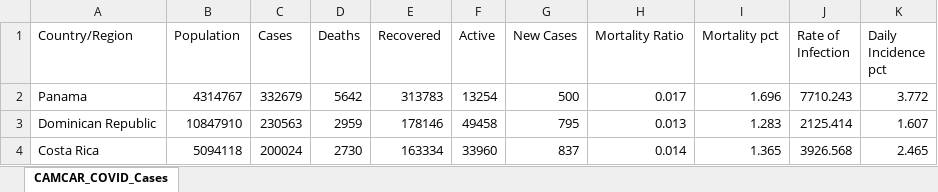
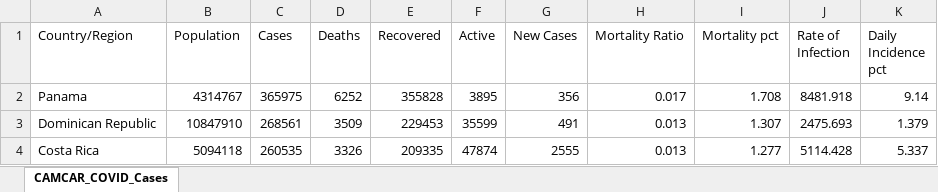
Before and after one commit to andresdha/COVID_Analysis, an Excel workbook: CAMCAR_COVID_Cases.xlsx, sheet CAMCAR_COVID_Cases, drawn as a sheet; only a part is shown; values as stored, in another font and other column widths than the file's, no borders; the diff covers the shown part only; the diff names each change by its address in the sheet, - before the commit and + after, or states it on an @@ line.

```diff
--- a/CAMCAR_COVID_Cases.xlsx (sheet CAMCAR_COVID_Cases)
+++ b/CAMCAR_COVID_Cases.xlsx (sheet CAMCAR_COVID_Cases)
-C2 (Cases): 332679
+C2 (Cases): 365975
-D2 (Deaths): 5642
+D2 (Deaths): 6252
-E2 (Recovered): 313783
+E2 (Recovered): 355828
-F2 (Active): 13254
+F2 (Active): 3895
-G2 (New Cases): 500
+G2 (New Cases): 356
-I2 (Mortality pct): 1.696
+I2 (Mortality pct): 1.708
-J2 (Rate of Infection): 7710.243
+J2 (Rate of Infection): 8481.918
-K2 (Daily Incidence pct): 3.772
+K2 (Daily Incidence pct): 9.14
-C3 (Cases): 230563
+C3 (Cases): 268561
-D3 (Deaths): 2959
+D3 (Deaths): 3509
-E3 (Recovered): 178146
+E3 (Recovered): 229453
-F3 (Active): 49458
+F3 (Active): 35599
-G3 (New Cases): 795
+G3 (New Cases): 491
-I3 (Mortality pct): 1.283
+I3 (Mortality pct): 1.307
-J3 (Rate of Infection): 2125.414
+J3 (Rate of Infection): 2475.693
-K3 (Daily Incidence pct): 1.607
+K3 (Daily Incidence pct): 1.379
-C4 (Cases): 200024
+C4 (Cases): 260535
-D4 (Deaths): 2730
+D4 (Deaths): 3326
-E4 (Recovered): 163334
+E4 (Recovered): 209335
-F4 (Active): 33960
+F4 (Active): 47874
-G4 (New Cases): 837
+G4 (New Cases): 2555
-H4 (Mortality Ratio): 0.014
+H4 (Mortality Ratio): 0.013
-I4 (Mortality pct): 1.365
+I4 (Mortality pct): 1.277
-J4 (Rate of Infection): 3926.568
+J4 (Rate of Infection): 5114.428
-K4 (Daily Incidence pct): 2.465
+K4 (Daily Incidence pct): 5.337
```
Also changed, not shown: 4 added rows, 4 removed rows and 105 edited cells elsewhere in this sheet, 19 other files.
